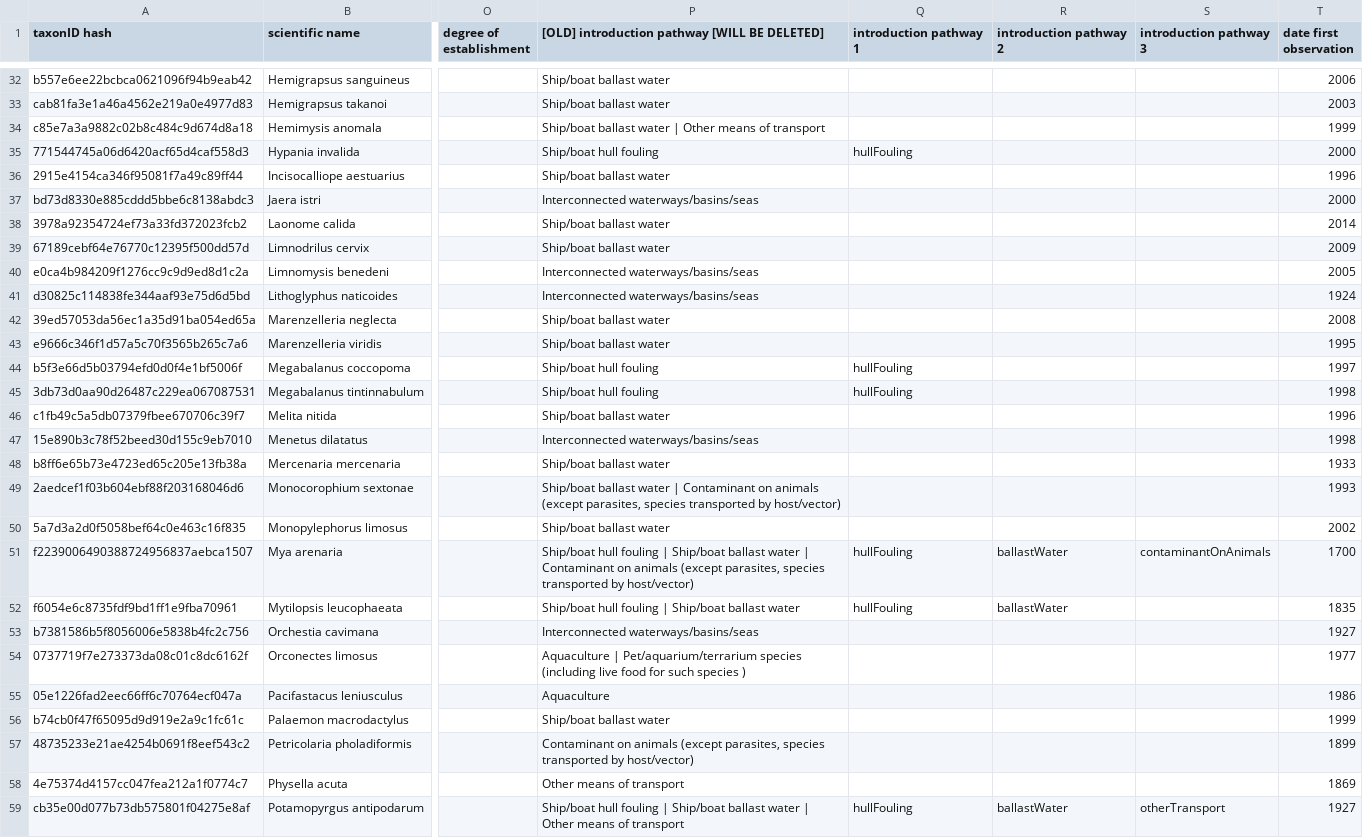
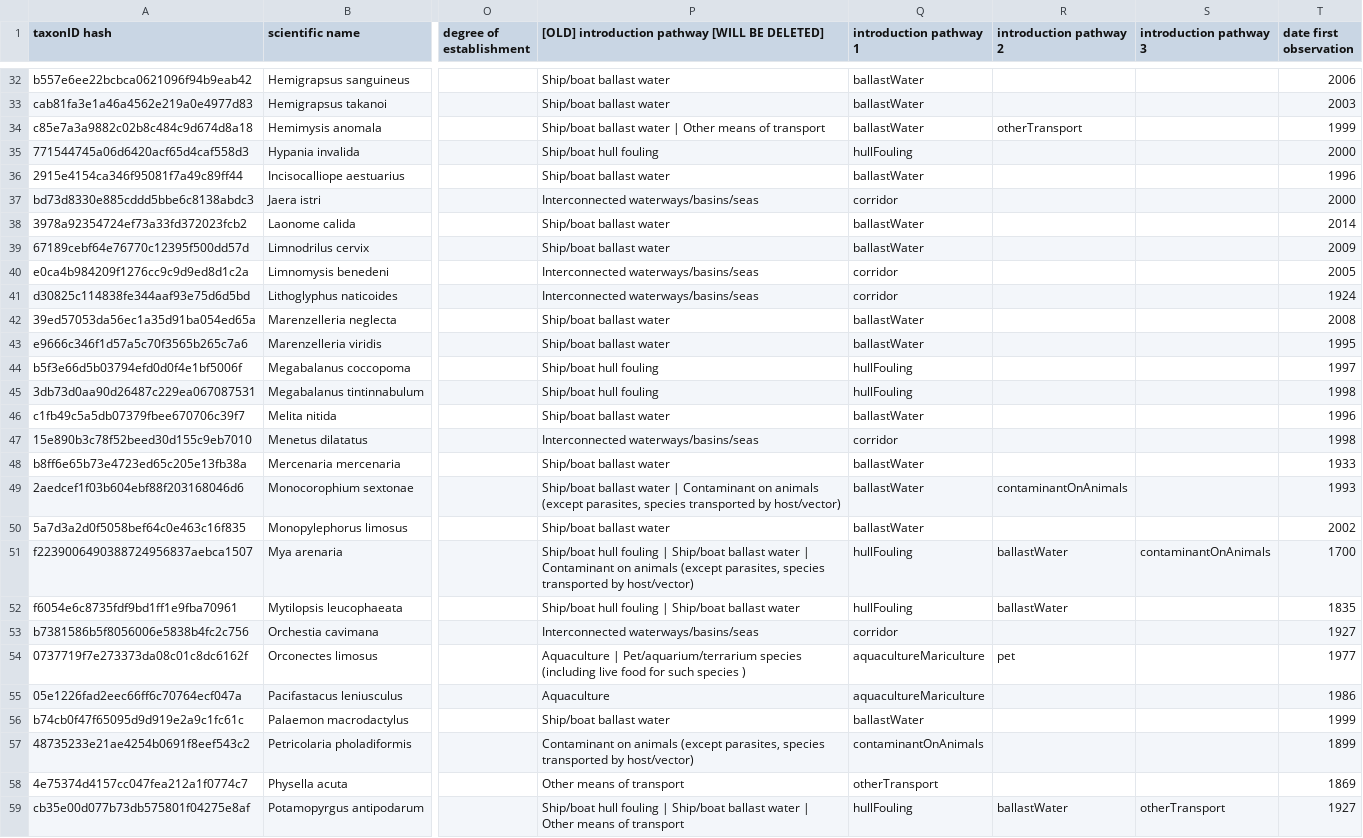
Before and after one commit to LifeWatchINBO/alien-macroinv-website, a CSV file: data/raw/alien_macroinvertebrates_dump.csv, drawn as a sheet; only a part is shown, gaps mark what is left out; the diff covers the shown part only; the diff names each change by its address in the sheet, - before the commit and + after, or states it on an @@ line.

```diff
--- a/data/raw/alien_macroinvertebrates_dump.csv
+++ b/data/raw/alien_macroinvertebrates_dump.csv
-Q32:Q34 (introduction pathway 1): (empty)
+Q32:Q34 (introduction pathway 1): ballastWater
-R34 (introduction pathway 2): (empty)
+R34 (introduction pathway 2): otherTransport
-Q36 (introduction pathway 1): (empty)
+Q36 (introduction pathway 1): ballastWater
-Q37 (introduction pathway 1): (empty)
+Q37 (introduction pathway 1): corridor
-Q38:Q39 (introduction pathway 1): (empty)
+Q38:Q39 (introduction pathway 1): ballastWater
-Q40:Q41 (introduction pathway 1): (empty)
+Q40:Q41 (introduction pathway 1): corridor
-Q42:Q43 (introduction pathway 1): (empty)
+Q42:Q43 (introduction pathway 1): ballastWater
-Q46 (introduction pathway 1): (empty)
+Q46 (introduction pathway 1): ballastWater
-Q47 (introduction pathway 1): (empty)
+Q47 (introduction pathway 1): corridor
-Q48:Q50 (introduction pathway 1): (empty)
+Q48:Q50 (introduction pathway 1): ballastWater
-R49 (introduction pathway 2): (empty)
+R49 (introduction pathway 2): contaminantOnAnimals
-Q53 (introduction pathway 1): (empty)
+Q53 (introduction pathway 1): corridor
-Q54:Q55 (introduction pathway 1): (empty)
+Q54:Q55 (introduction pathway 1): aquacultureMariculture
-R54 (introduction pathway 2): (empty)
+R54 (introduction pathway 2): pet
-Q56 (introduction pathway 1): (empty)
+Q56 (introduction pathway 1): ballastWater
-Q57 (introduction pathway 1): (empty)
+Q57 (introduction pathway 1): contaminantOnAnimals
-Q58 (introduction pathway 1): (empty)
+Q58 (introduction pathway 1): otherTransport
```
Also changed, not shown: 42 edited cells elsewhere in this file, data/processed/dwc_checklist/distribution.csv.
